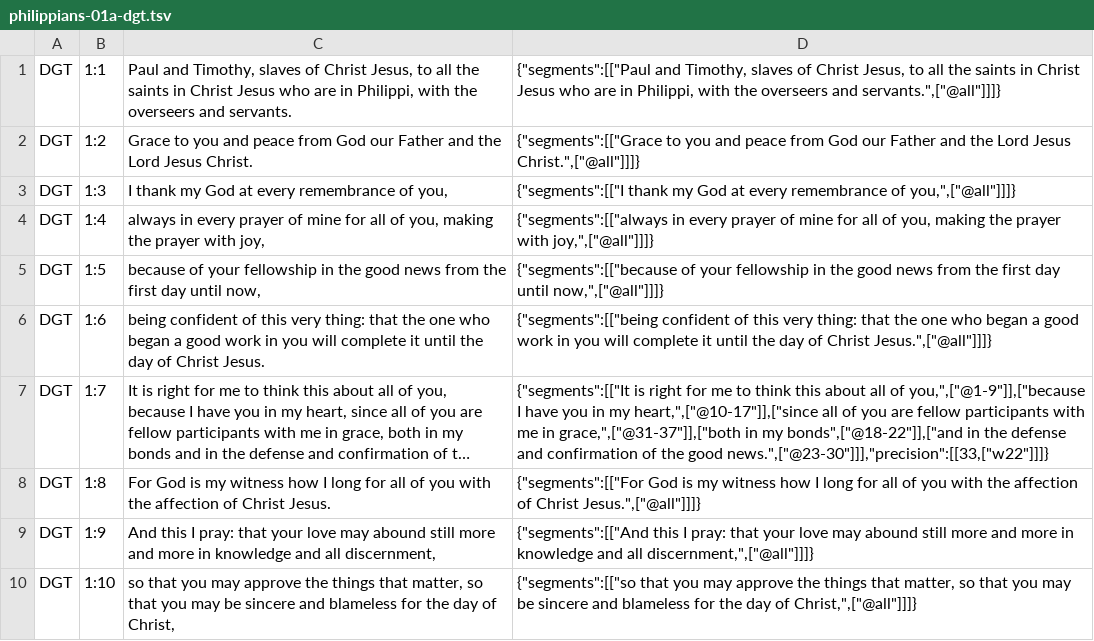
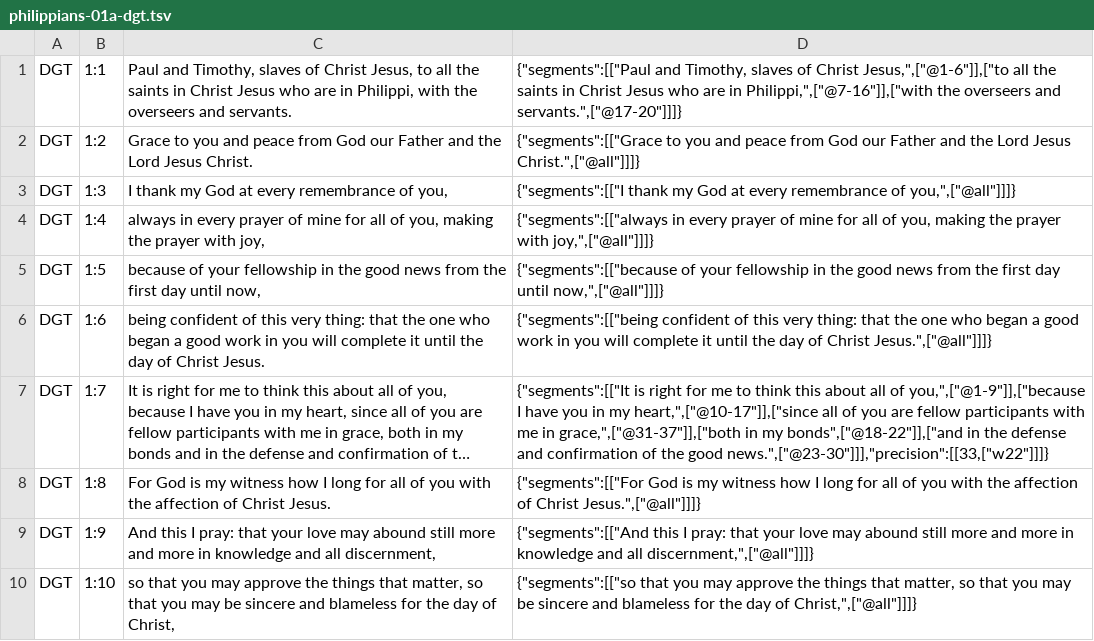
Before and after one commit to darethehair/DGTBible, a TSV file: data/authoring/philippians-01a-dgt.tsv, drawn as a sheet; long unchanged cells end in ….

Commit message:
Narrow Philippians major hover spans in 01a

```diff
--- a/data/authoring/philippians-01a-dgt.tsv
+++ b/data/authoring/philippians-01a-dgt.tsv
@@ -1,2 +1,2 @@
-DGT	1:1	Paul and Timothy, slaves of Christ Jesus, to all the saints in Christ Jesus who are in Philippi, with the overseers and servants.	{"segments":[["Paul and Timothy, slaves of Christ Jesus, to all the saints in Christ Jesus who are in Philippi, with the overseers and servants.",["@all"]]]}
+DGT	1:1	Paul and Timothy, slaves of Christ Jesus, to all the saints in Christ Jesus who are in Philippi, with the overseers and servants.	{"segments":[["Paul and Timothy, slaves of Christ Jesus,",["@1-6"]],["to all the saints in Christ Jesus who are in Philippi,",["@7-16"]],["with the overseers and servants.",["@17-20"]]]}
 DGT	1:2	Grace to you and peace from God our Father and the Lord Jesus Christ.	{"segments":[["Grace to you and peace from God our Father and the Lord Jesus Christ.",["@all"]]]}
```
